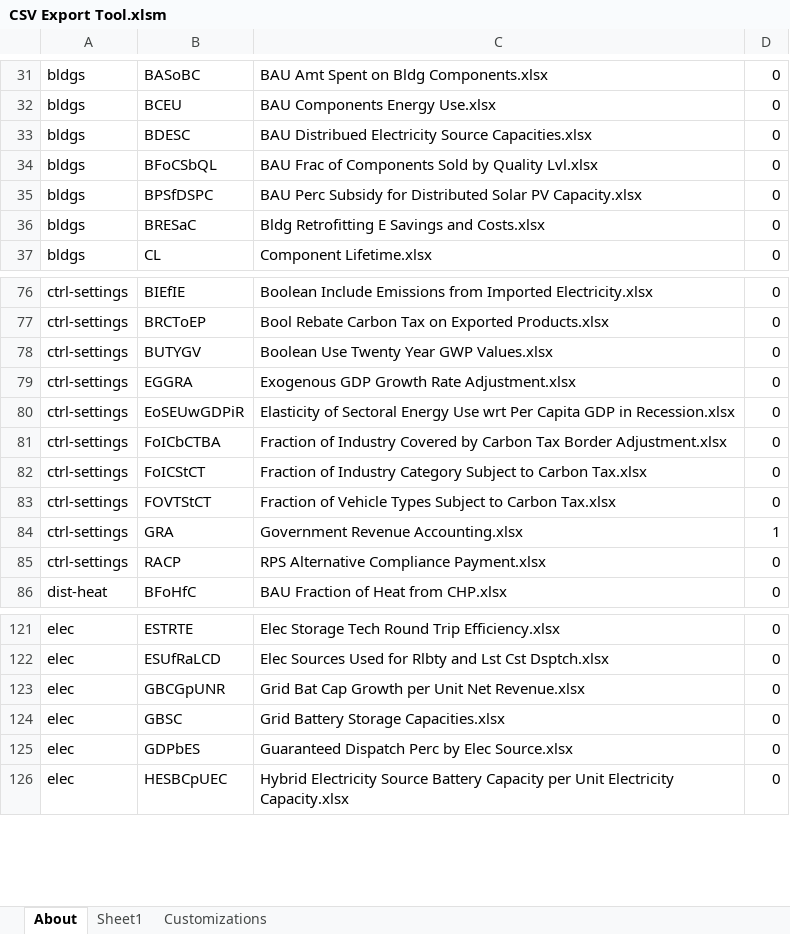
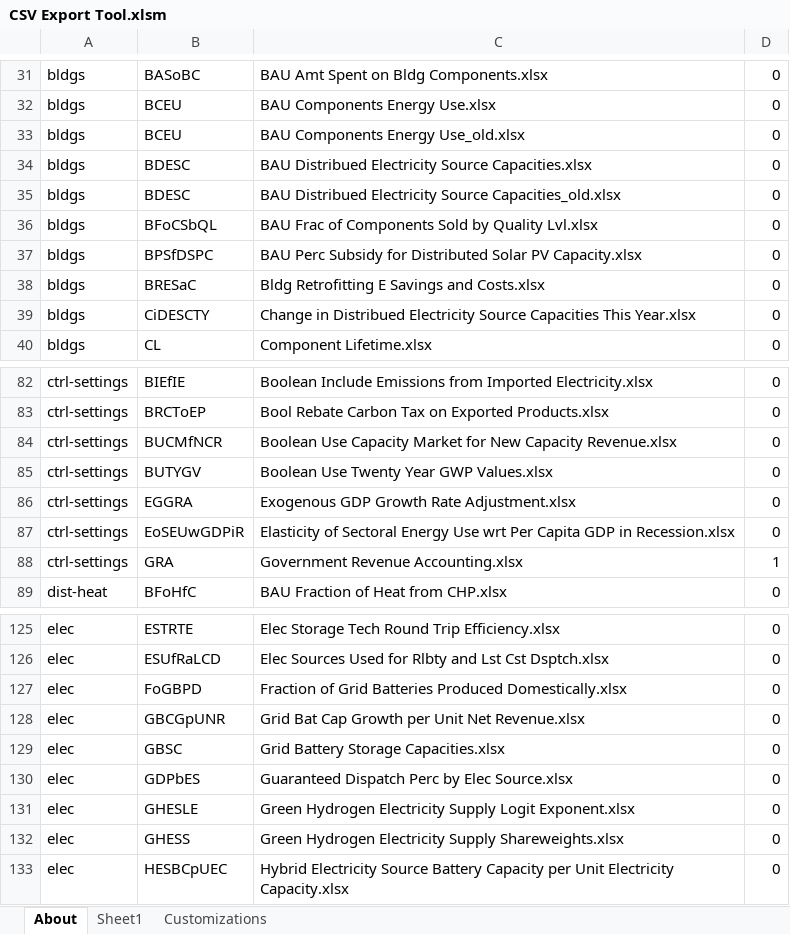
Before and after one commit to EnergyInnovation/eps-southkorea, an Excel workbook: InputData/CSV Export Tool.xlsm, sheet About, drawn as a sheet; only a part is shown, gaps mark what is left out; values as stored, in another font and other column widths than the file's, no borders; charts and pictures and conditional formats not drawn; removed rows and columns are numbered as before the commit, all else as after; the diff covers the shown part only; the diff names each change by its address in the sheet, - before the commit and + after, or states it on an @@ line.

```diff
--- a/InputData/CSV Export Tool.xlsm (sheet About)
+++ b/InputData/CSV Export Tool.xlsm (sheet About)
+row 33: bldgs | BCEU | BAU Components Energy Use_old.xlsx | 0
+row 35: bldgs | BDESC | BAU Distribued Electricity Source Capacities_old.xlsx | 0
+row 39: bldgs | CiDESCTY | Change in Distribued Electricity Source Capacities This Year.xlsx | 0
+row 84: ctrl-settings | BUCMfNCR | Boolean Use Capacity Market for New Capacity Revenue.xlsx | 0
-row 81: ctrl-settings | FoICbCTBA | Fraction of Industry Covered by Carbon Tax Border Adjustment.xlsx | 0
-row 82: ctrl-settings | FoICStCT | Fraction of Industry Category Subject to Carbon Tax.xlsx | 0
-row 83: ctrl-settings | FOVTStCT | Fraction of Vehicle Types Subject to Carbon Tax.xlsx | 0
-row 85: ctrl-settings | RACP | RPS Alternative Compliance Payment.xlsx | 0
+row 127: elec | FoGBPD | Fraction of Grid Batteries Produced Domestically.xlsx | 0
+row 131: elec | GHESLE | Green Hydrogen Electricity Supply Logit Exponent.xlsx | 0
+row 132: elec | GHESS | Green Hydrogen Electricity Supply Shareweights.xlsx | 0
```
Also changed, not shown: 19 added rows, 7 removed rows and 2 edited cells elsewhere in this sheet, sheet Sheet1, formulas that keep their value, InputData/ctrl-settings/GRA/Government Revenue Accounting.xlsx, WebAppData.xlsx.
